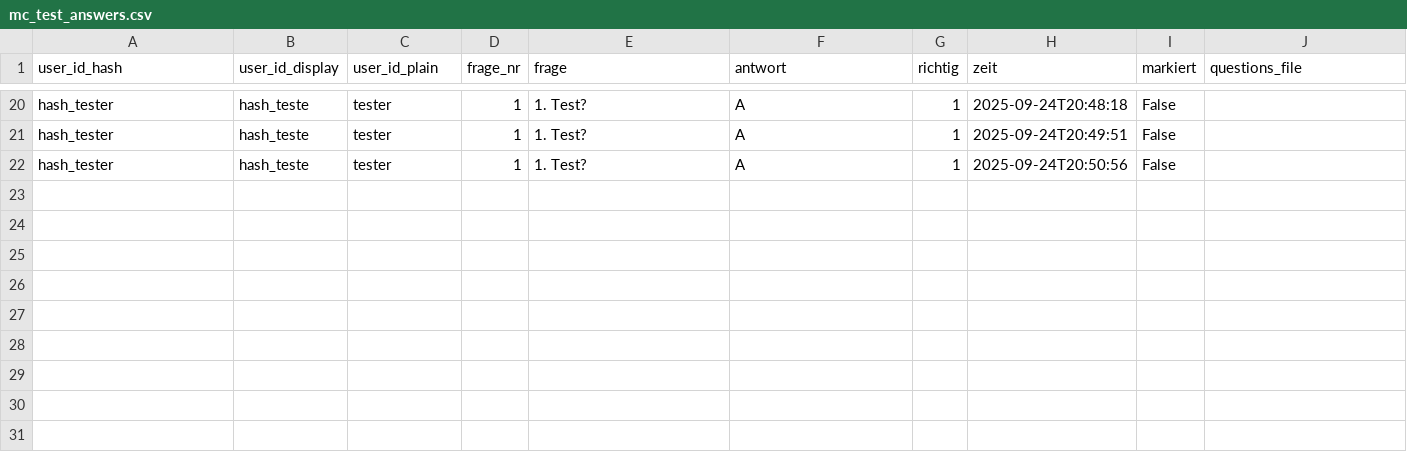
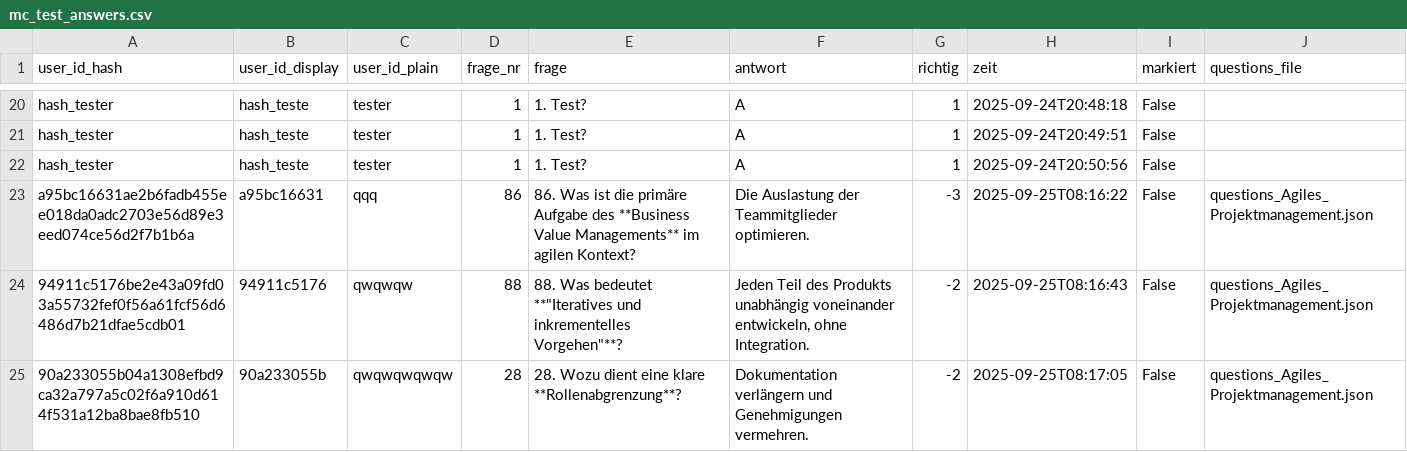
Before and after one commit to kqc-real/streamlit, a CSV file: mc_test_answers.csv, drawn as a sheet; only a part is shown, gaps mark what is left out; the diff names each change by its address in the sheet, - before the commit and + after, or states it on an @@ line.

```diff
--- a/mc_test_answers.csv
+++ b/mc_test_answers.csv
+row 23: a95bc16631ae2b6fadb455ee018da0adc2703e56d89e3eed074ce56d2f7b1b6a | a95bc16631 | qqq | 86 | 86. Was ist die primäre Aufgabe des **Business Value Managements** im agilen Kontext? | Die Auslastung der Teammitglieder optimieren. | -3 | 2025-09-25T08:16:22 | False | questions_Agiles_Projektmanagement.json
+row 24: 94911c5176be2e43a09fd03a55732fef0f56a61fcf56d6486d7b21dfae5cdb01 | 94911c5176 | qwqwqw | 88 | 88. Was bedeutet **"Iteratives und inkrementelles Vorgehen"**? | Jeden Teil des Produkts unabhängig voneinander entwickeln, ohne Integration. | -2 | 2025-09-25T08:16:43 | False | questions_Agiles_Projektmanagement.json
+row 25: 90a233055b04a1308efbd9ca32a797a5c02f6a910d614f531a12ba8bae8fb510 | 90a233055b | qwqwqwqwqw | 28 | 28. Wozu dient eine klare **Rollenabgrenzung**? | Dokumentation verlängern und Genehmigungen vermehren. | -2 | 2025-09-25T08:17:05 | False | questions_Agiles_Projektmanagement.json
```
Also changed, not shown: 2 other files.
